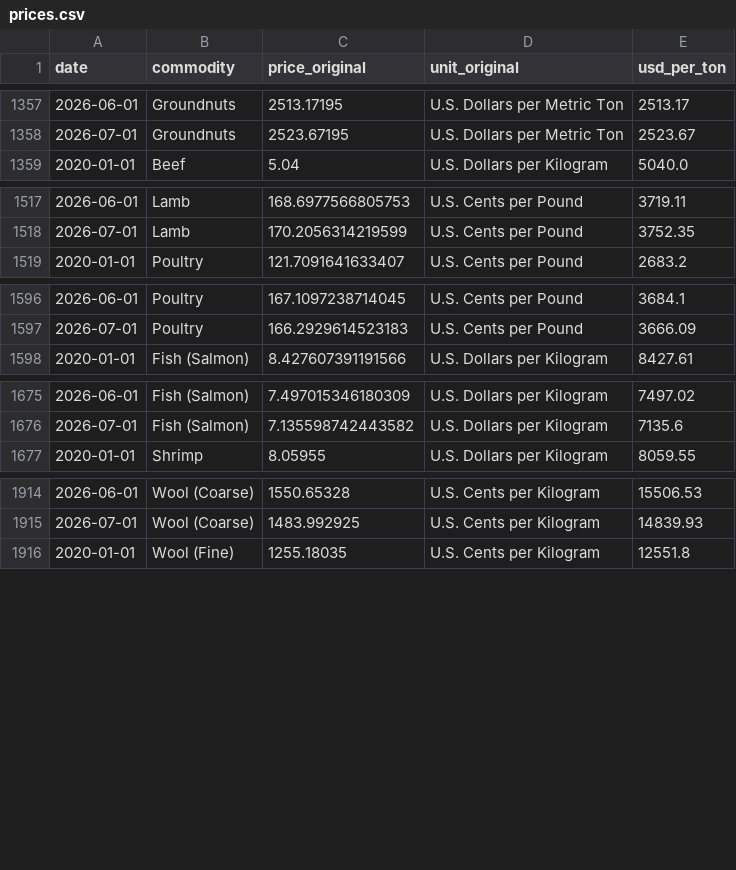
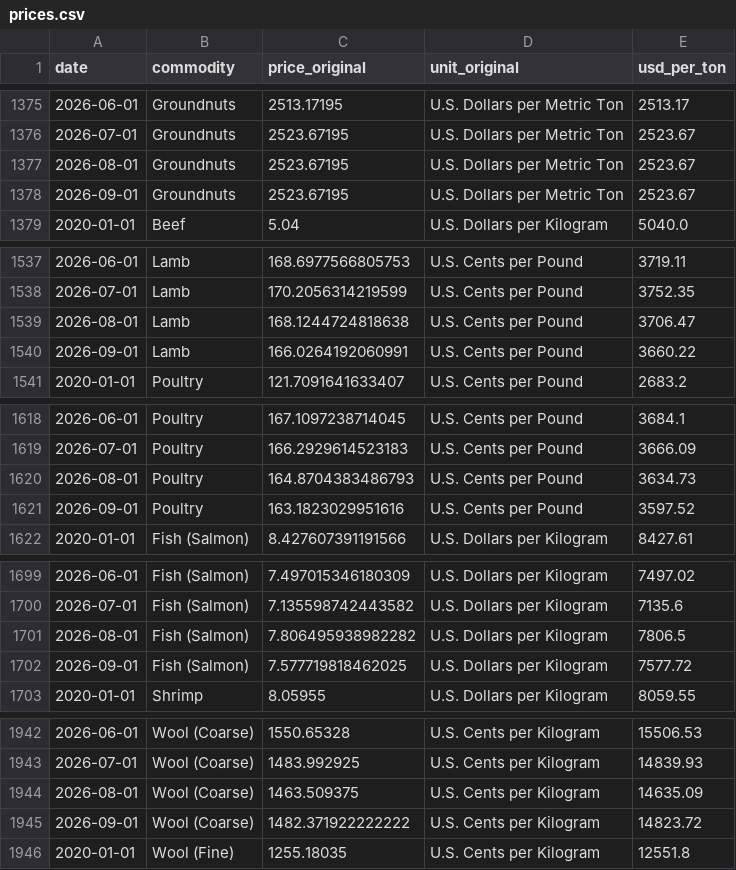
Before and after one commit to sanaghaem01-lgtm/commodity-prices, a CSV file: data/prices.csv, drawn as a sheet; only a part is shown, gaps mark what is left out; the diff covers the shown part only.

```diff
--- a/data/prices.csv
+++ b/data/prices.csv
@@ -1358,2 +1376,4 @@ date,commodity,price_original,unit_original,usd_per_ton
 2026-07-01,Groundnuts,2523.67195,U.S. Dollars per Metric Ton,2523.67
+2026-08-01,Groundnuts,2523.67195,U.S. Dollars per Metric Ton,2523.67
+2026-09-01,Groundnuts,2523.67195,U.S. Dollars per Metric Ton,2523.67
 2020-01-01,Beef,5.04,U.S. Dollars per Kilogram,5040.0
@@ -1518,2 +1538,4 @@ date,commodity,price_original,unit_original,usd_per_ton
 2026-07-01,Lamb,170.2056314219599,U.S. Cents per Pound,3752.35
+2026-08-01,Lamb,168.1244724818638,U.S. Cents per Pound,3706.47
+2026-09-01,Lamb,166.0264192060991,U.S. Cents per Pound,3660.22
 2020-01-01,Poultry,121.7091641633407,U.S. Cents per Pound,2683.2
@@ -1597,2 +1619,4 @@ date,commodity,price_original,unit_original,usd_per_ton
 2026-07-01,Poultry,166.2929614523183,U.S. Cents per Pound,3666.09
+2026-08-01,Poultry,164.8704383486793,U.S. Cents per Pound,3634.73
+2026-09-01,Poultry,163.1823029951616,U.S. Cents per Pound,3597.52
 2020-01-01,Fish (Salmon),8.427607391191566,U.S. Dollars per Kilogram,8427.61
@@ -1676,2 +1700,4 @@ date,commodity,price_original,unit_original,usd_per_ton
 2026-07-01,Fish (Salmon),7.135598742443582,U.S. Dollars per Kilogram,7135.6
+2026-08-01,Fish (Salmon),7.806495938982282,U.S. Dollars per Kilogram,7806.5
+2026-09-01,Fish (Salmon),7.577719818462025,U.S. Dollars per Kilogram,7577.72
 2020-01-01,Shrimp,8.05955,U.S. Dollars per Kilogram,8059.55
@@ -1915,2 +1943,4 @@ date,commodity,price_original,unit_original,usd_per_ton
 2026-07-01,Wool (Coarse),1483.992925,U.S. Cents per Kilogram,14839.93
+2026-08-01,Wool (Coarse),1463.509375,U.S. Cents per Kilogram,14635.09
+2026-09-01,Wool (Coarse),1482.371922222222,U.S. Cents per Kilogram,14823.72
 2020-01-01,Wool (Fine),1255.18035,U.S. Cents per Kilogram,12551.8
```
Also changed, not shown: 24 added rows and 2 edited cells elsewhere in this file, 1 other file.
